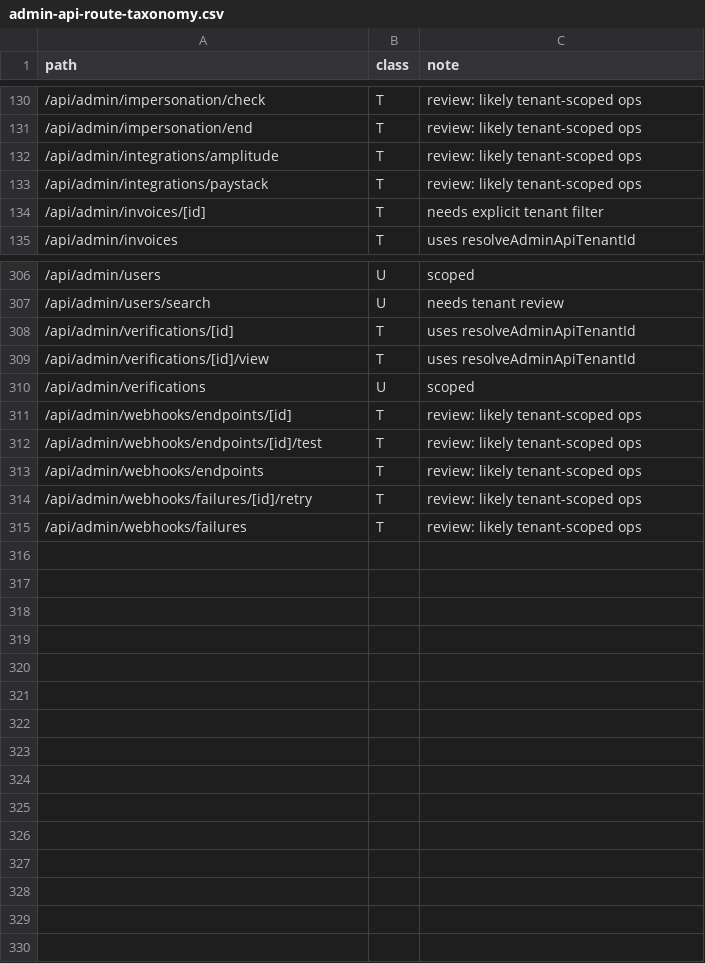
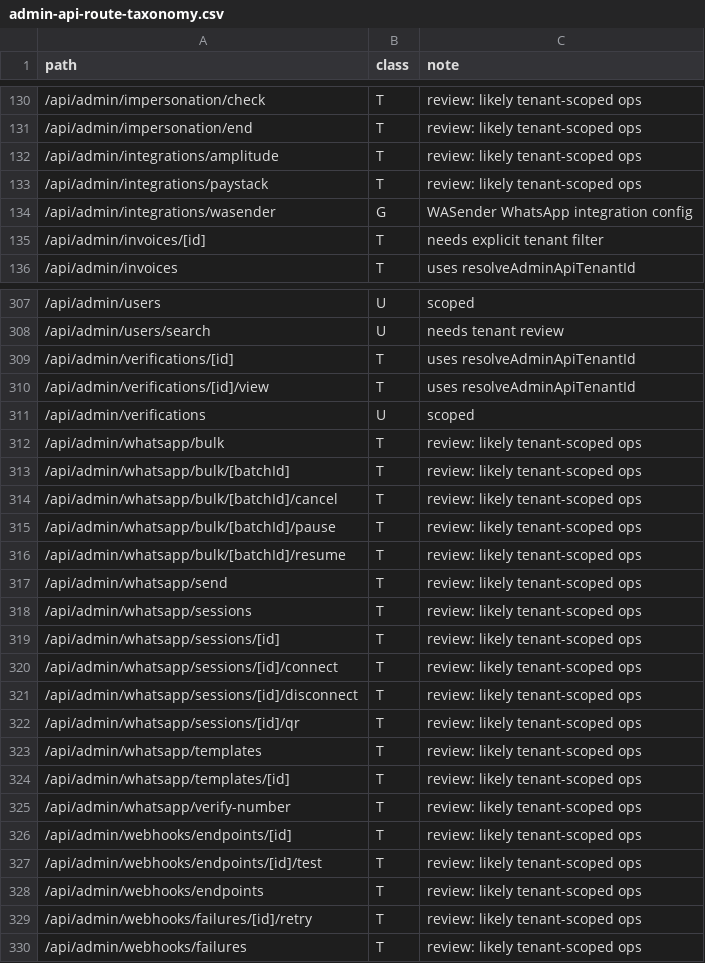
Before and after one commit to beautonomi-1/Beautonomi, a CSV file: docs/admin-api-route-taxonomy.csv, drawn as a sheet; only a part is shown, gaps mark what is left out.

```diff
--- a/docs/admin-api-route-taxonomy.csv
+++ b/docs/admin-api-route-taxonomy.csv
@@ -133,2 +133,3 @@ path,class,note
 /api/admin/integrations/paystack,T,"review: likely tenant-scoped ops"
+/api/admin/integrations/wasender,G,"WASender WhatsApp integration config"
 /api/admin/invoices/[id],T,"needs explicit tenant filter"
@@ -310,2 +311,16 @@ path,class,note
 /api/admin/verifications,U,"scoped"
+/api/admin/whatsapp/bulk,T,"review: likely tenant-scoped ops"
+/api/admin/whatsapp/bulk/[batchId],T,"review: likely tenant-scoped ops"
+/api/admin/whatsapp/bulk/[batchId]/cancel,T,"review: likely tenant-scoped ops"
+/api/admin/whatsapp/bulk/[batchId]/pause,T,"review: likely tenant-scoped ops"
+/api/admin/whatsapp/bulk/[batchId]/resume,T,"review: likely tenant-scoped ops"
+/api/admin/whatsapp/send,T,"review: likely tenant-scoped ops"
+/api/admin/whatsapp/sessions,T,"review: likely tenant-scoped ops"
+/api/admin/whatsapp/sessions/[id],T,"review: likely tenant-scoped ops"
+/api/admin/whatsapp/sessions/[id]/connect,T,"review: likely tenant-scoped ops"
+/api/admin/whatsapp/sessions/[id]/disconnect,T,"review: likely tenant-scoped ops"
+/api/admin/whatsapp/sessions/[id]/qr,T,"review: likely tenant-scoped ops"
+/api/admin/whatsapp/templates,T,"review: likely tenant-scoped ops"
+/api/admin/whatsapp/templates/[id],T,"review: likely tenant-scoped ops"
+/api/admin/whatsapp/verify-number,T,"review: likely tenant-scoped ops"
 /api/admin/webhooks/endpoints/[id],T,"review: likely tenant-scoped ops"
```
Also changed, not shown: 1 other file.
